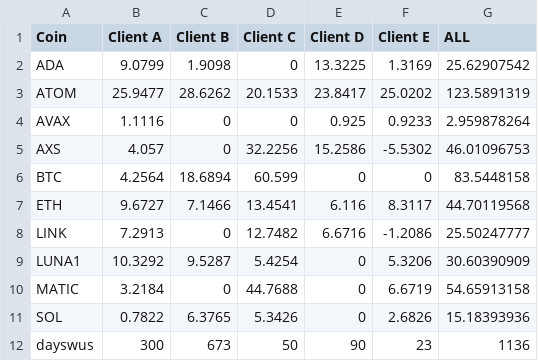
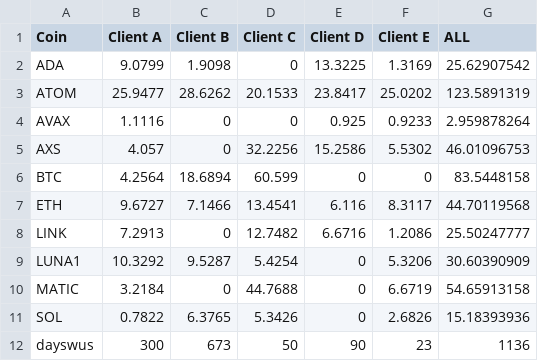
Before and after one commit to stoffelrenan/streamlit, a CSV file: clients.csv, drawn as a sheet.

```diff
--- a/clients.csv
+++ b/clients.csv
@@ -4,6 +4,6 @@ ATOM,25.9477,28.6262,20.1533,23.8417,25.0202,123.5891319
 AVAX,1.1116,0,0,0.925,0.9233,2.959878264
-AXS,4.057,0,32.2256,15.2586,-5.5302,46.01096753
+AXS,4.057,0,32.2256,15.2586,5.5302,46.01096753
 BTC,4.2564,18.6894,60.599,0,0,83.5448158
 ETH,9.6727,7.1466,13.4541,6.116,8.3117,44.70119568
-LINK,7.2913,0,12.7482,6.6716,-1.2086,25.50247777
+LINK,7.2913,0,12.7482,6.6716,1.2086,25.50247777
 LUNA1,10.3292,9.5287,5.4254,0,5.3206,30.60390909
```
Also changed, not shown: 1 other file.
